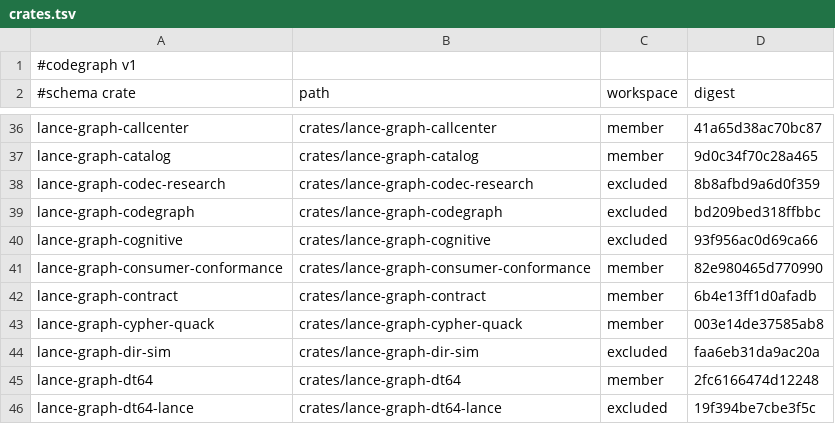
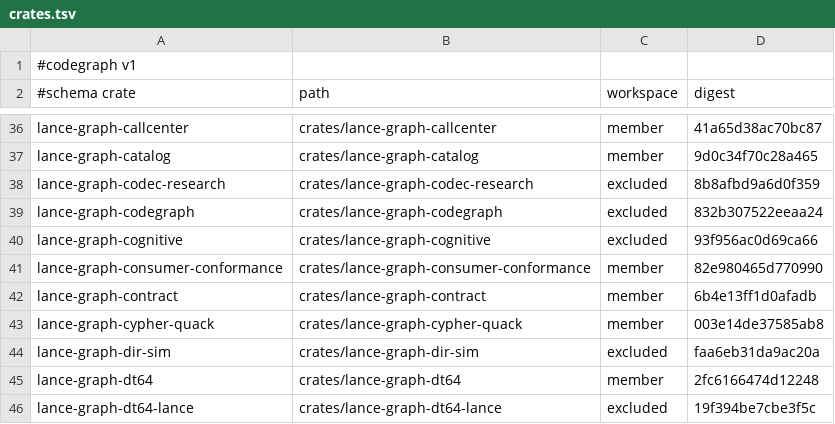
Before and after one commit to AdaWorldAPI/lance-graph, a TSV file: .codegraph/crates.tsv, drawn as a sheet; only a part is shown, gaps mark what is left out.

```diff
--- a/.codegraph/crates.tsv
+++ b/.codegraph/crates.tsv
@@ -38,3 +38,3 @@ lance-graph-catalog	crates/lance-graph-catalog	member	9d0c34f70c28a465
 lance-graph-codec-research	crates/lance-graph-codec-research	excluded	8b8afbd9a6d0f359
-lance-graph-codegraph	crates/lance-graph-codegraph	excluded	bd209bed318ffbbc
+lance-graph-codegraph	crates/lance-graph-codegraph	excluded	832b307522eeaa24
 lance-graph-cognitive	crates/lance-graph-cognitive	excluded	93f956ac0d69ca66
```
Also changed, not shown: .codegraph/freshness.tsv, 5 other files.
